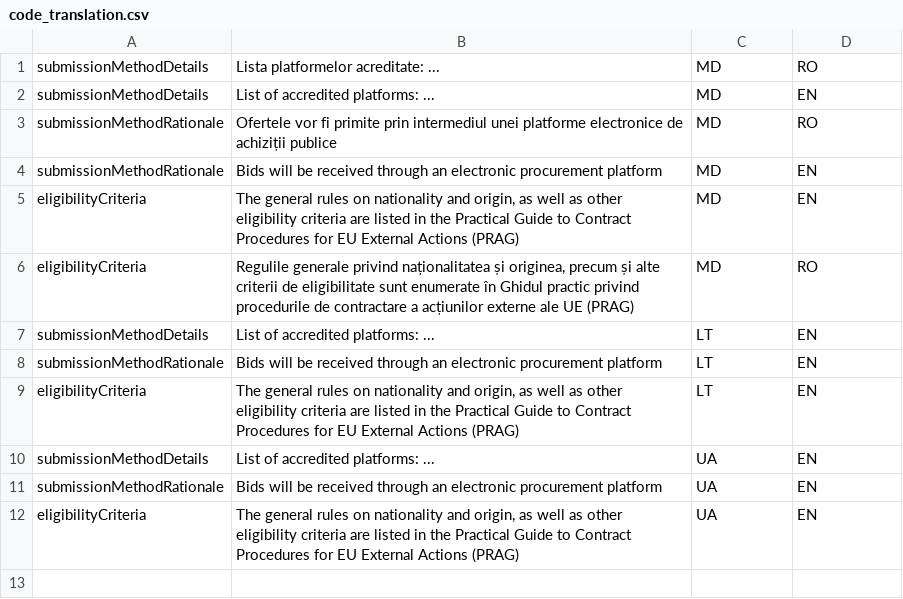
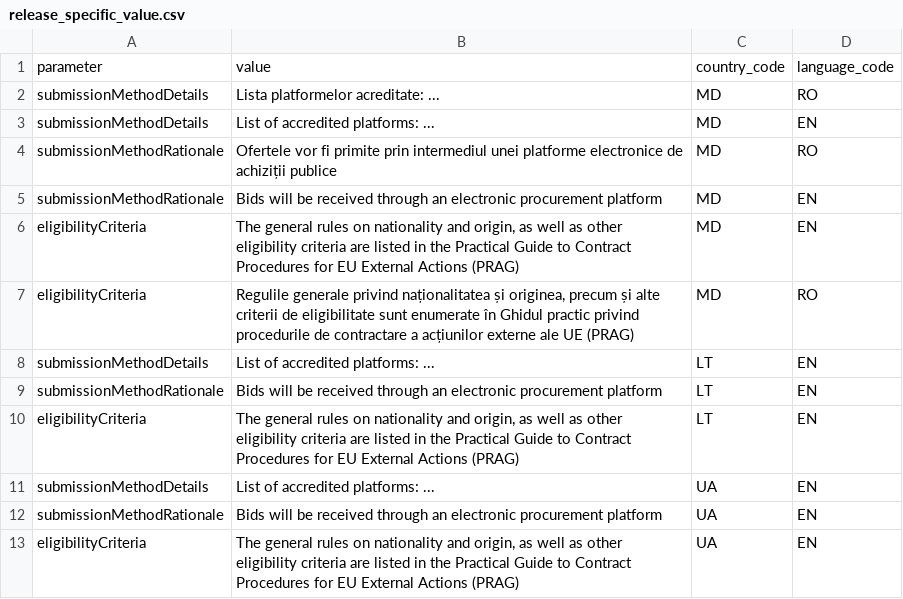
Before and after one commit to tatarenko245/ocds_system_tests, a CSV file: data_collection/release_specific_value.csv (was data_collection/code_translation.csv), drawn as a sheet; the diff names each change by its address in the sheet, - before the commit and + after, or states it on an @@ line.

Commit message:
Working on 'CreatePriorInformationNoticeRelease' class. 1. ocds_system_tests/releases_collection/open/create_pin_release.py:     1) Working on 'build_expected_ms_release' method of 'CreatePriorInformationNoticeRelease' class: done.

```diff
--- a/data_collection/code_translation.csv
+++ b/data_collection/release_specific_value.csv
+row 1: parameter | value | country_code | language_code
```
Also changed, not shown: 4 other files.
